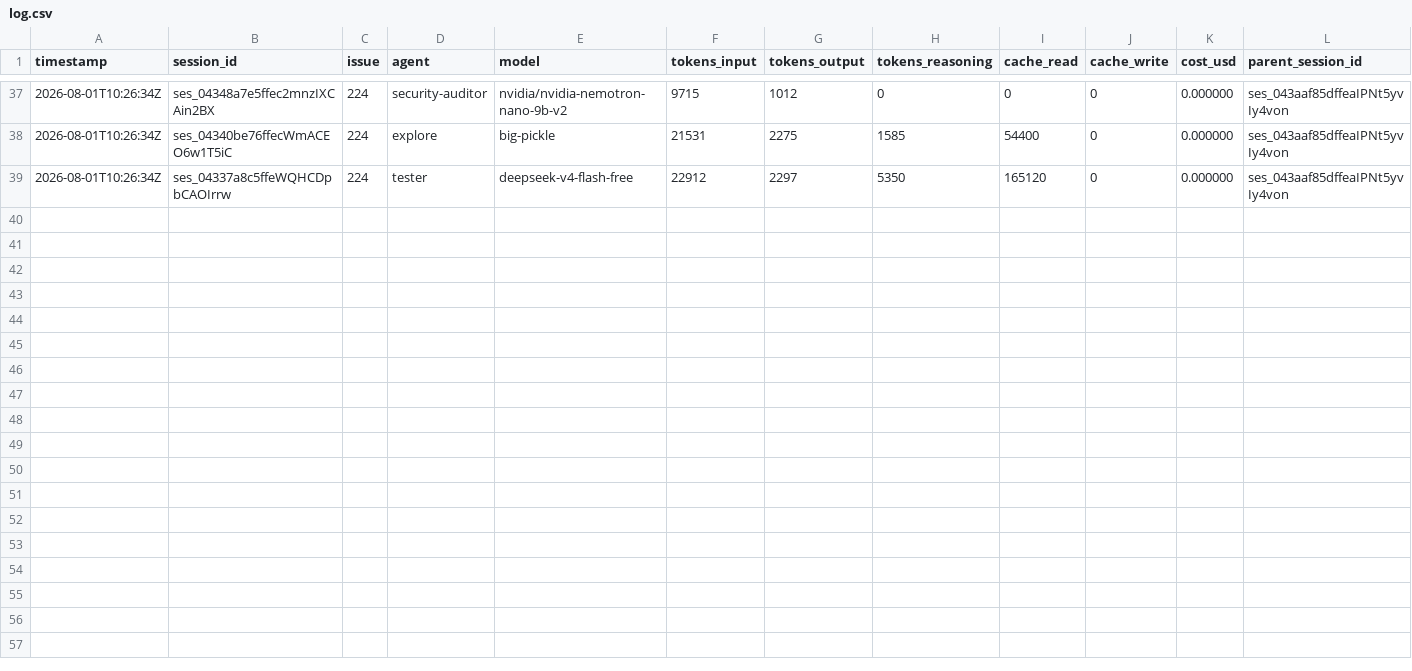
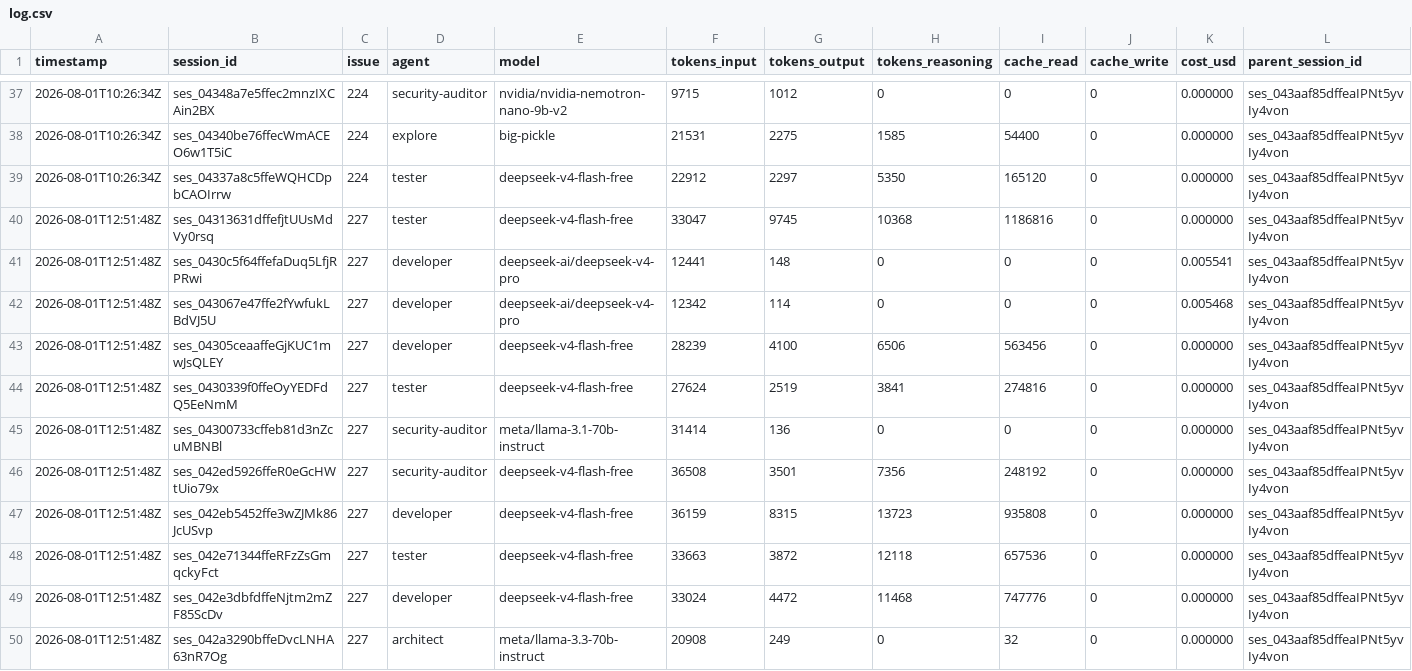
Before and after one commit to nmwael/subvocal, a CSV file: .aifinops/log.csv, drawn as a sheet; only a part is shown, gaps mark what is left out.

Commit message:
chore: update aifinops log

```diff
--- a/.aifinops/log.csv
+++ b/.aifinops/log.csv
@@ -39 +39,12 @@ timestamp,session_id,issue,agent,model,tokens_input,tokens_output,tokens_reasoni
 2026-08-01T10:26:34Z,ses_04337a8c5ffeWQHCDpbCAOIrrw,224,tester,deepseek-v4-flash-free,22912,2297,5350,165120,0,0.000000,ses_043aaf85dffeaIPNt5yvIy4von
+2026-08-01T12:51:48Z,ses_04313631dffefjtUUsMdVy0rsq,227,tester,deepseek-v4-flash-free,33047,9745,10368,1186816,0,0.000000,ses_043aaf85dffeaIPNt5yvIy4von
+2026-08-01T12:51:48Z,ses_0430c5f64ffefaDuq5LfjRPRwi,227,developer,deepseek-ai/deepseek-v4-pro,12441,148,0,0,0,0.005541,ses_043aaf85dffeaIPNt5yvIy4von
+2026-08-01T12:51:48Z,ses_043067e47ffe2fYwfukLBdVJ5U,227,developer,deepseek-ai/deepseek-v4-pro,12342,114,0,0,0,0.005468,ses_043aaf85dffeaIPNt5yvIy4von
+2026-08-01T12:51:48Z,ses_04305ceaaffeGjKUC1mwJsQLEY,227,developer,deepseek-v4-flash-free,28239,4100,6506,563456,0,0.000000,ses_043aaf85dffeaIPNt5yvIy4von
+2026-08-01T12:51:48Z,ses_0430339f0ffeOyYEDFdQ5EeNmM,227,tester,deepseek-v4-flash-free,27624,2519,3841,274816,0,0.000000,ses_043aaf85dffeaIPNt5yvIy4von
+2026-08-01T12:51:48Z,ses_04300733cffeb81d3nZcuMBNBl,227,security-auditor,meta/llama-3.1-70b-instruct,31414,136,0,0,0,0.000000,ses_043aaf85dffeaIPNt5yvIy4von
+2026-08-01T12:51:48Z,ses_042ed5926ffeR0eGcHWtUio79x,227,security-auditor,deepseek-v4-flash-free,36508,3501,7356,248192,0,0.000000,ses_043aaf85dffeaIPNt5yvIy4von
+2026-08-01T12:51:48Z,ses_042eb5452ffe3wZJMk86JcUSvp,227,developer,deepseek-v4-flash-free,36159,8315,13723,935808,0,0.000000,ses_043aaf85dffeaIPNt5yvIy4von
+2026-08-01T12:51:48Z,ses_042e71344ffeRFzZsGmqckyFct,227,tester,deepseek-v4-flash-free,33663,3872,12118,657536,0,0.000000,ses_043aaf85dffeaIPNt5yvIy4von
+2026-08-01T12:51:48Z,ses_042e3dbfdffeNjtm2mZF85ScDv,227,developer,deepseek-v4-flash-free,33024,4472,11468,747776,0,0.000000,ses_043aaf85dffeaIPNt5yvIy4von
+2026-08-01T12:51:48Z,ses_042a3290bffeDvcLNHA63nR7Og,227,architect,meta/llama-3.3-70b-instruct,20908,249,0,32,0,0.000000,ses_043aaf85dffeaIPNt5yvIy4von
```
